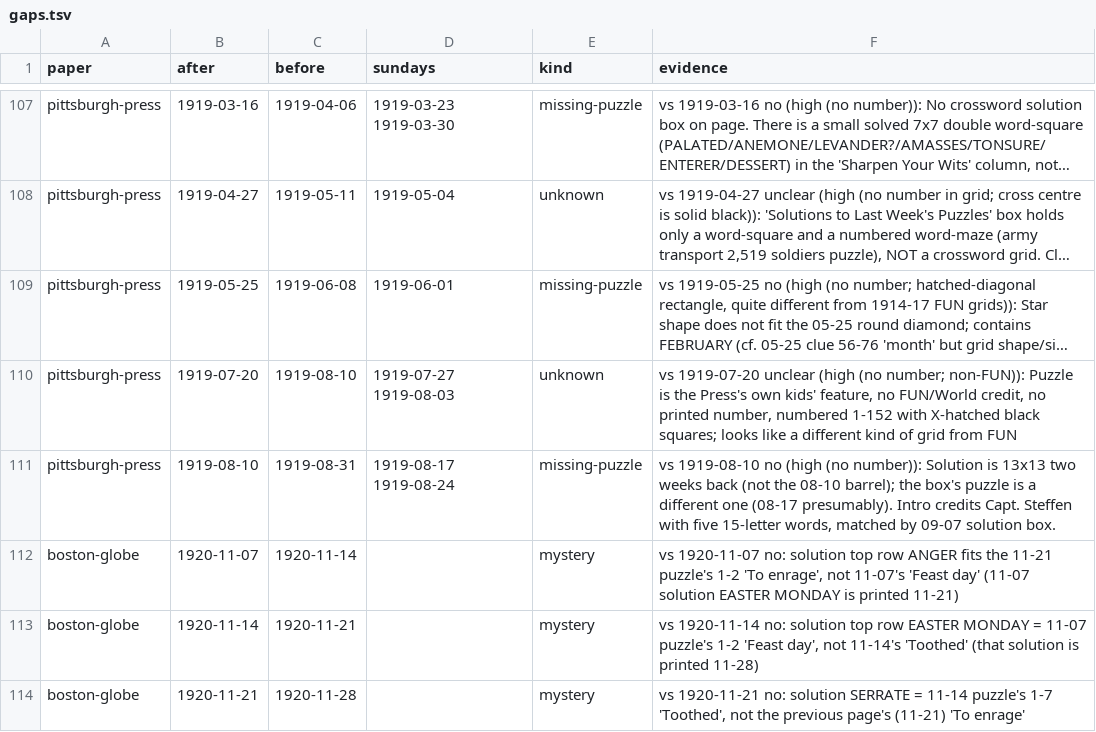
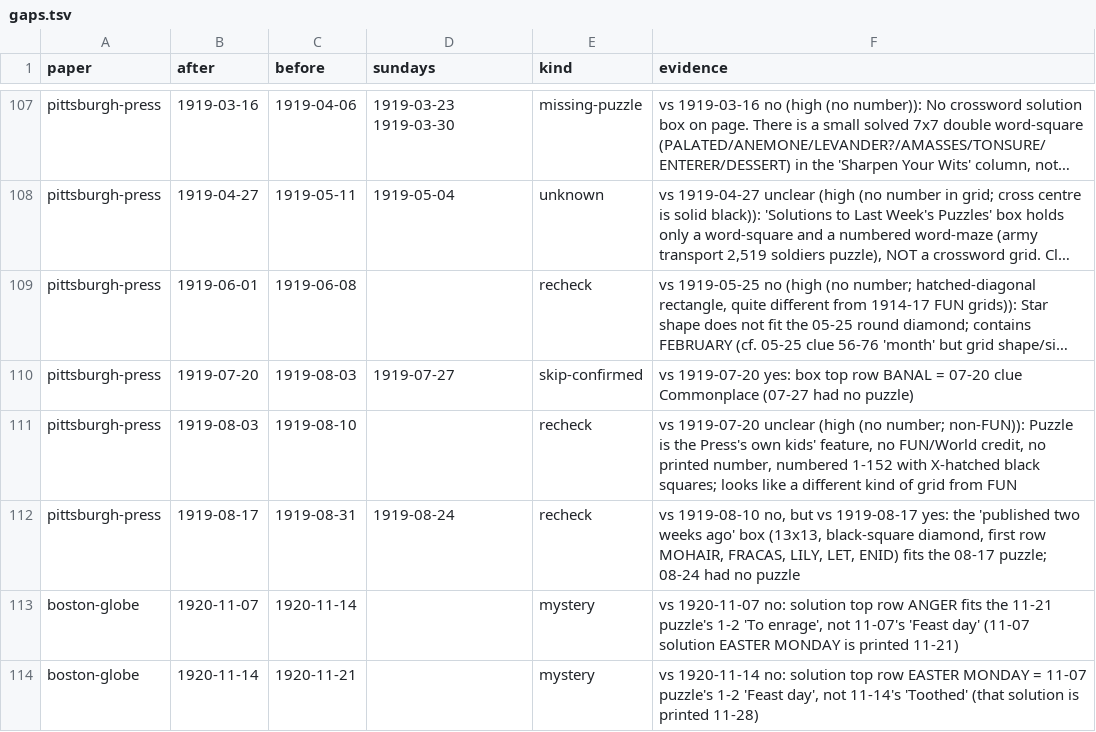
Before and after one commit to EveryPuzzleProject/newyorkworld, a TSV file: gaps.tsv, drawn as a sheet; only a part is shown, gaps mark what is left out; the shorter side is filled out with more unchanged rows; long unchanged cells end in …; addresses are those after the commit; the diff names each change by its address in the sheet, - before the commit and + after, or states it on an @@ line.

```diff
--- a/gaps.tsv
+++ b/gaps.tsv
-B109 (after): 1919-05-25
+B109 (after): 1919-06-01
-D109 (sundays): 1919-06-01
+D109 (sundays): (empty)
-E109 (kind): missing-puzzle
+E109 (kind): recheck
+row 110: pittsburgh-press | 1919-07-20 | 1919-08-03 | 1919-07-27 | skip-confirmed | vs 1919-07-20 yes: box top row BANAL = 07-20 clue Commonplace (07-27 had no puzzle)
-B111 (after): 1919-07-20
+B111 (after): 1919-08-03
-D111 (sundays): 1919-07-27 1919-08-03
+D111 (sundays): (empty)
-E111 (kind): unknown
+E111 (kind): recheck
-B112 (after): 1919-08-10
+B112 (after): 1919-08-17
-D112 (sundays): 1919-08-17 1919-08-24
+D112 (sundays): 1919-08-24
-E112 (kind): missing-puzzle
+E112 (kind): recheck
-F112 (evidence): vs 1919-08-10 no (high (no number)): Solution is 13x13 two weeks back (not the 08-10 barrel); the box's puzzle is a different one (08-17 presumably). Intro credits Capt. Steffen with five 15-letter words, matched by 09-07 solution box.
+F112 (evidence): vs 1919-08-10 no, but vs 1919-08-17 yes: the 'published two weeks ago' box (13x13, black-square diamond, first row MOHAIR, FRACAS, LILY, LET, ENID) fits the 08-17 puzzle; 08-24 had no puzzle
```
Also changed, not shown: chain_breaks.tsv, chain_pages.tsv, 4 other files.
